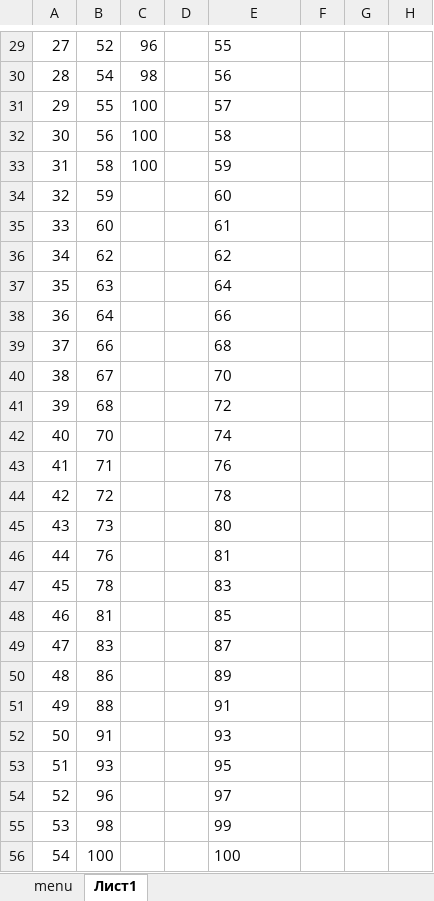
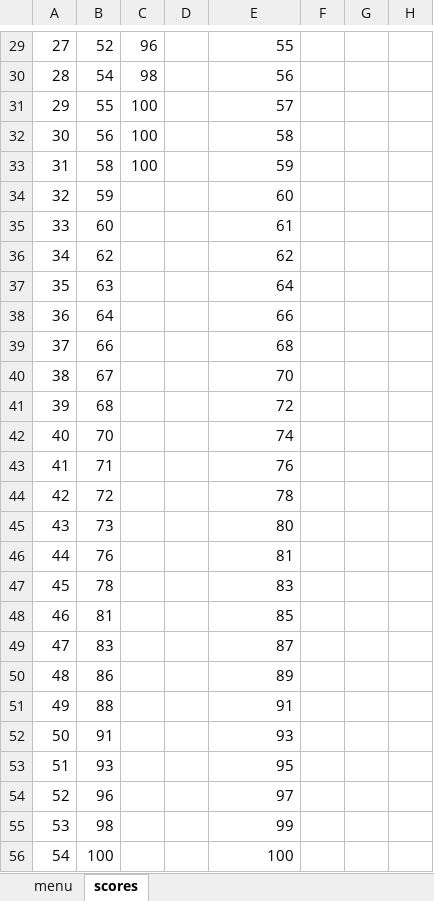
Before and after one commit to AYEpocik/DiaryTelgram, an Excel workbook: Database/school.xlsx, sheet scores, drawn as a sheet; only a part is shown, gaps mark what is left out; values as stored, in another font and other column widths than the file's, no borders; the diff covers the shown part only; the diff names each change by its address in the sheet, - before the commit and + after, or states it on an @@ line.

Commit message:
Переписана программа xlsx2sqlite.py, которая теперь добавляет либо переписывает тот лист таблицы school.xlsx, какой укажет пользователь.

```diff
--- a/Database/school.xlsx (sheet scores)
+++ b/Database/school.xlsx (sheet scores)
-sheet tab: Лист1
+sheet tab: scores
-E29:E56 alignment: left
+E29:E56 alignment: right
```
Also changed, not shown: 1 added row, 1 removed row and cell formats elsewhere in this sheet, 2 other files.
